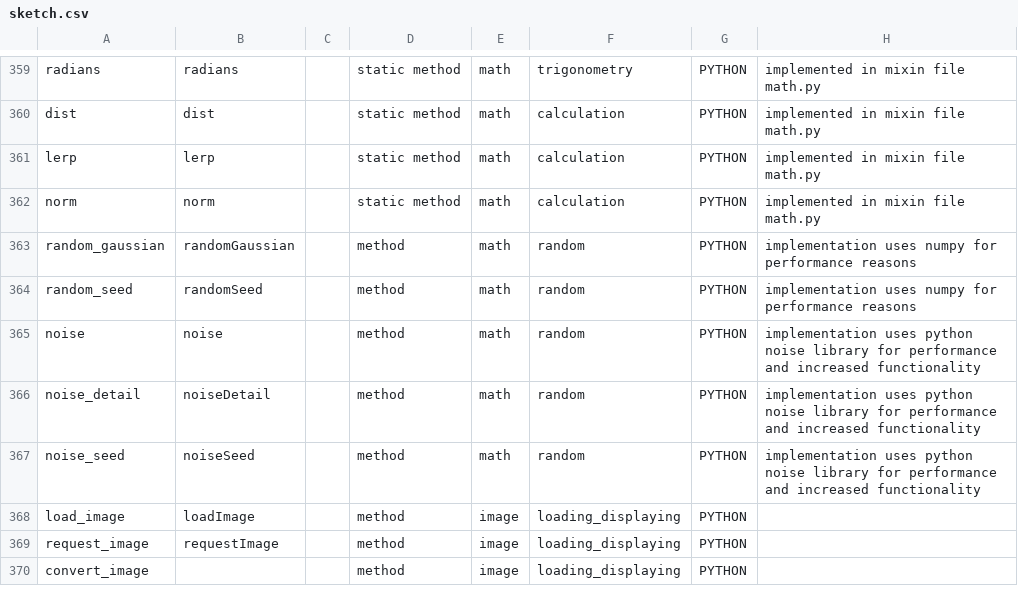
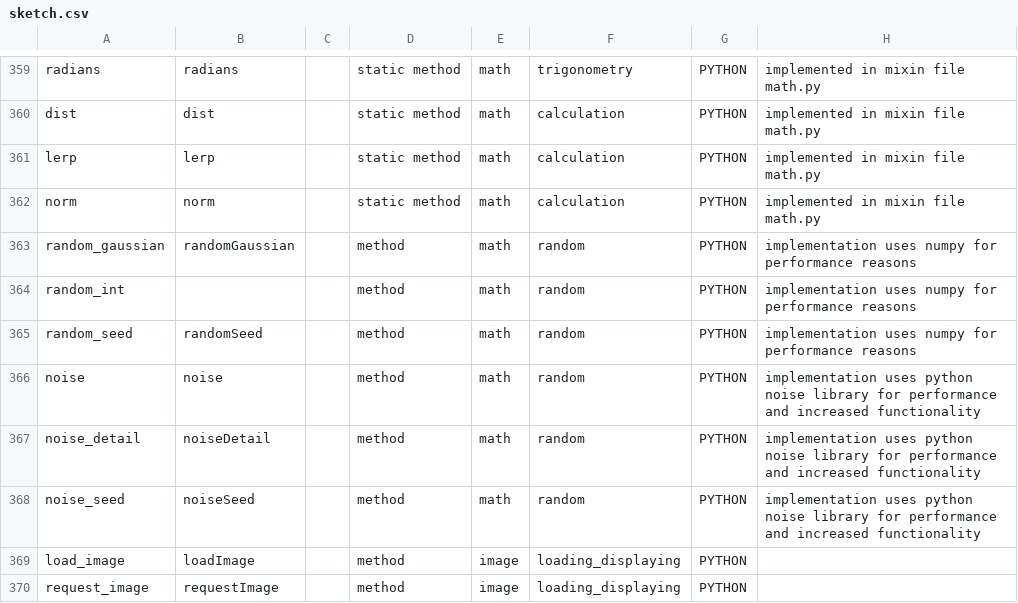
Before and after one commit to py5coding/py5generator, a CSV file: py5_resources/data/sketch.csv, drawn as a sheet; only a part is shown, gaps mark what is left out; the shorter side is filled out with more unchanged rows; the diff names each change by its address in the sheet, - before the commit and + after, or states it on an @@ line.

Commit message:
improvements to random functions in math.py, new random_int method

```diff
--- a/py5_resources/data/sketch.csv
+++ b/py5_resources/data/sketch.csv
+row 364: random_int |  |  | method | math | random | PYTHON | implementation uses numpy for performance reasons
```
Also changed, not shown: 4 other files.
